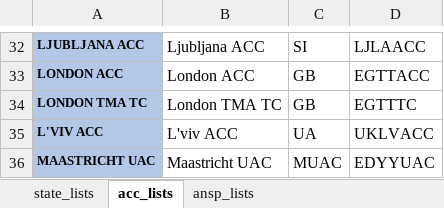
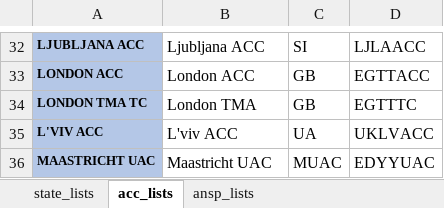
Before and after one commit to euctrl-pru/mobile-app, an Excel workbook: stakeholder_lists.xlsx, sheet acc_lists, drawn as a sheet; only a part is shown, gaps mark what is left out; values as stored, in another font and other column widths than the file's, no borders; table styles not drawn; the diff names each change by its address in the sheet, - before the commit and + after, or states it on an @@ line.

```diff
--- a/stakeholder_lists.xlsx (sheet acc_lists)
+++ b/stakeholder_lists.xlsx (sheet acc_lists)
-B34: London TMA TC
+B34: London TMA
```
Also changed, not shown: 1 other file.
